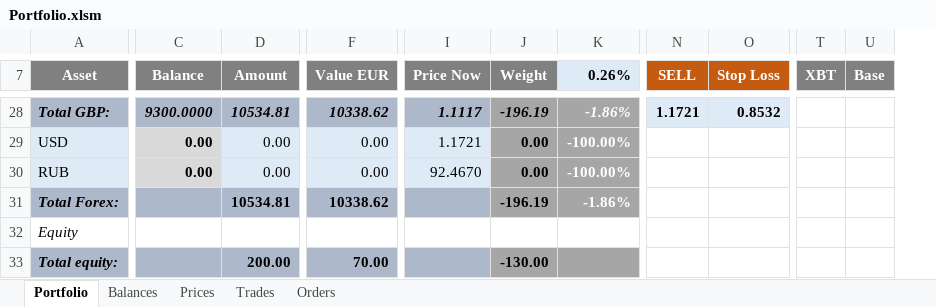
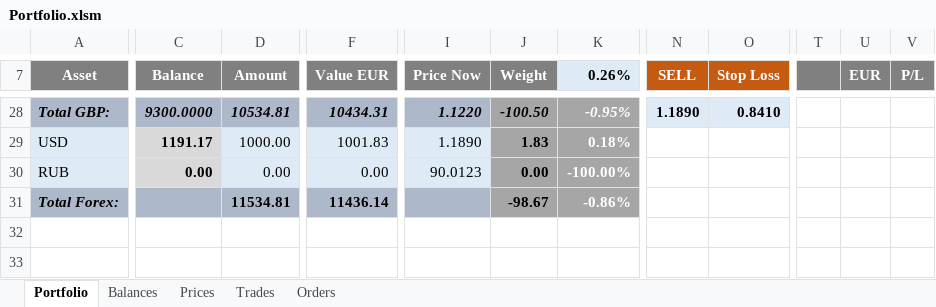
Before and after one commit to crackodeal/KrakenBot, an Excel workbook: KrakenExcel/documents/Portfolio.xlsm, sheet Portfolio, drawn as a sheet; only a part is shown, gaps mark what is left out; values as stored, in another font and other column widths than the file's, no borders; charts and pictures and conditional formats not drawn; removed rows and columns are numbered as before the commit, all else as after; rows hold the shown columns only; the diff covers the shown part only; the diff names each change by its address in the sheet, - before the commit and + after, or states it on an @@ line.

```diff
--- a/KrakenExcel/documents/Portfolio.xlsm (sheet Portfolio)
+++ b/KrakenExcel/documents/Portfolio.xlsm (sheet Portfolio)
-column T (XBT), empty
-column U (Base), empty
+column T, empty
+column U (EUR), empty
+column V (P/L), empty
-F28 (Value EUR): 10338.62
+F28 (Value EUR): 10434.31
-I28 (Price Now): 1.1117
+I28 (Price Now): 1.1220
-J28 (Weight): -196.19
+J28 (Weight): -100.50
-K28 (0.26%): -1.86%
+K28 (0.26%): -0.95%
-N28 (SELL): 1.1721
+N28 (SELL): 1.1890
-O28 (Stop Loss): 0.8532
+O28 (Stop Loss): 0.8410
-C29 (Balance): 0.00
+C29 (Balance): 1191.17
-D29 (Amount): 0.00
+D29 (Amount): 1000.00
-F29 (Value EUR): 0.00
+F29 (Value EUR): 1001.83
-I29 (Price Now): 1.1721
+I29 (Price Now): 1.1890
-J29 (Weight): 0.00
+J29 (Weight): 1.83
-K29 (0.26%): -100.00%
+K29 (0.26%): 0.18%
-I30 (Price Now): 92.4670
+I30 (Price Now): 90.0123
-D31 (Amount): 10534.81
+D31 (Amount): 11534.81
-F31 (Value EUR): 10338.62
+F31 (Value EUR): 11436.14
-J31 (Weight): -196.19
+J31 (Weight): -98.67
-K31 (0.26%): -1.86%
+K31 (0.26%): -0.86%
-row 32: Equity
-row 33: Total equity: |  | 200.00 | 70.00 |  | -130.00
```
Also changed, not shown: 4 added rows, 11 removed rows, 58 edited cells and cell formats elsewhere in this sheet, sheet Trades, sheet Prices, sheet Orders, hidden cells.
